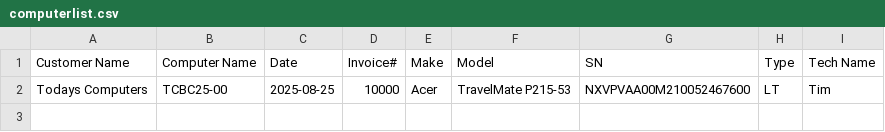
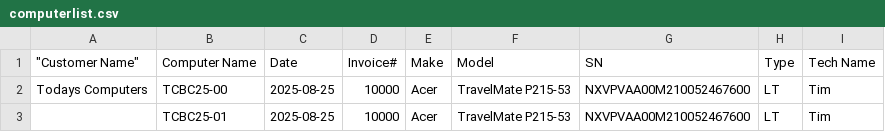
Before and after one commit to TCBCTim/BasicPrep, a CSV file: computerlist.csv, drawn as a sheet; the diff names each change by its address in the sheet, - before the commit and + after, or states it on an @@ line.

Commit message:
Appended new row for TCBC25-01

```diff
--- a/computerlist.csv
+++ b/computerlist.csv
-A1: Customer Name
+A1: "Customer Name"
+row 3:  | TCBC25-01 | 2025-08-25 | 10000 | Acer | TravelMate P215-53 | NXVPVAA00M210052467600 | LT | Tim
```
